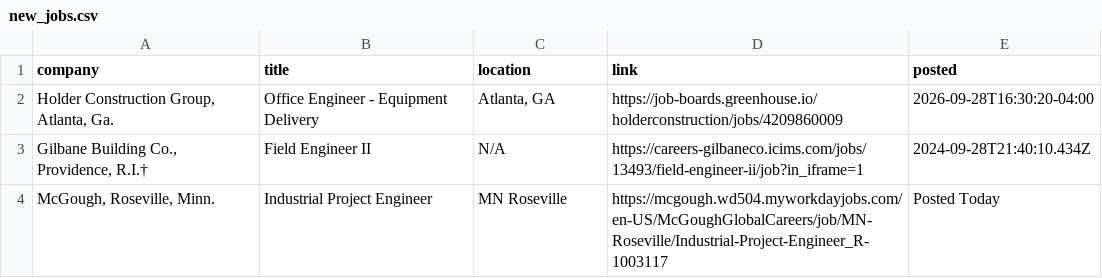
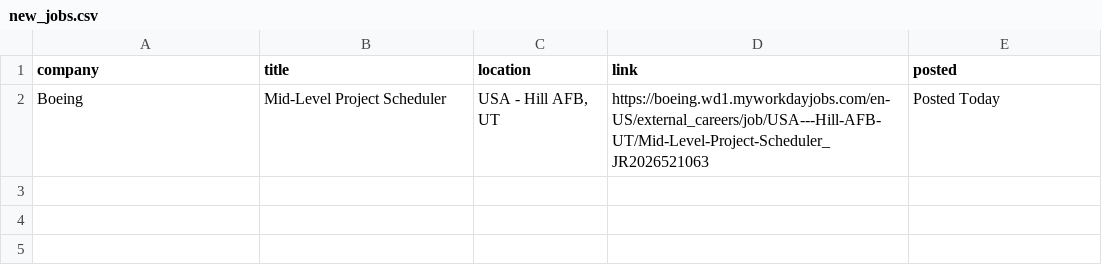
Before and after one commit to sandeepreddy46-max/Jobscrapper, a CSV file: new_jobs.csv, drawn as a sheet.

```diff
--- a/new_jobs.csv
+++ b/new_jobs.csv
@@ -1,4 +1,2 @@
 company,title,location,link,posted
-"Holder Construction Group, Atlanta, Ga.",Office Engineer - Equipment Delivery,"Atlanta, GA",https://job-boards.greenhouse.io/holderconstruction/jobs/4209860009,2026-09-28T16:30:20-04:00
-"Gilbane Building Co., Providence, R.I.†",Field Engineer II,N/A,https://careers-gilbaneco.icims.com/jobs/13493/field-engineer-ii/job?in_iframe=1,2024-09-28T21:40:10.434Z
-"McGough, Roseville, Minn.",Industrial Project Engineer,MN Roseville,https://mcgough.wd504.myworkdayjobs.com/en-US/McGoughGlobalCareers/job/MN-Roseville/Industrial-Project-Engineer_R-1003117,Posted Today
+Boeing,Mid-Level Project Scheduler,"USA - Hill AFB, UT",https://boeing.wd1.myworkdayjobs.com/en-US/external_careers/job/USA---Hill-AFB-UT/Mid-Level-Project-Scheduler_JR2026521063,Posted Today
```
Also changed, not shown: current_jobs.csv, seen_links.csv, 2 other files.
